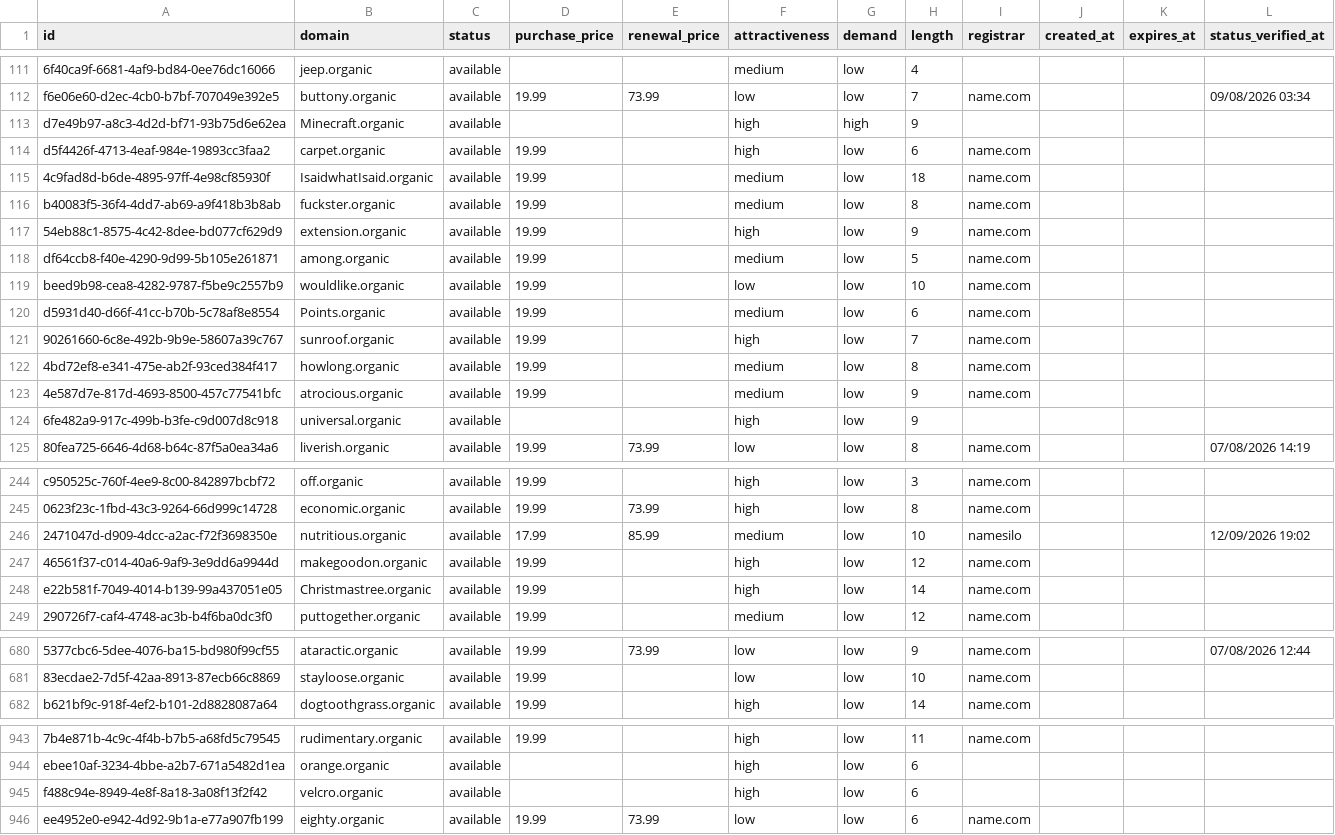
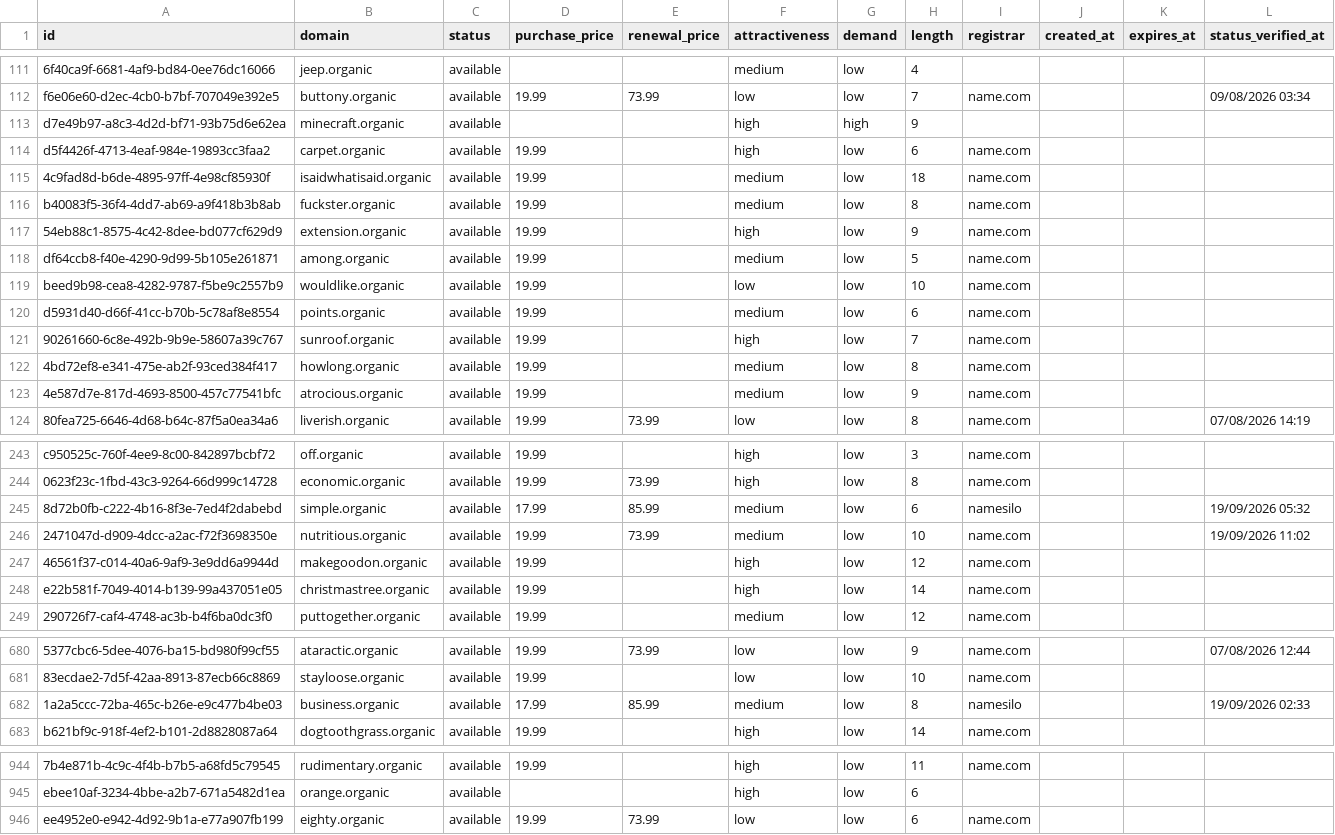
Before and after one commit to UniqueDomains/organic-oneword-domains, a CSV file: organic.csv, drawn as a sheet; only a part is shown, gaps mark what is left out; removed rows and columns are numbered as before the commit, all else as after; the diff covers the shown part only; the diff names each change by its address in the sheet, - before the commit and + after, or states it on an @@ line.

Commit message:
Domains update

```diff
--- a/organic.csv
+++ b/organic.csv
-B113 (domain): Minecraft.organic
+B113 (domain): minecraft.organic
-B115 (domain): IsaidwhatIsaid.organic
+B115 (domain): isaidwhatisaid.organic
-B120 (domain): Points.organic
+B120 (domain): points.organic
-row 124: 6fe482a9-917c-499b-b3fe-c9d007d8c918 | universal.organic | available |  |  | high | low | 9
+row 245: 8d72b0fb-c222-4b16-8f3e-7ed4f2dabebd | simple.organic | available | 17.99 | 85.99 | medium | low | 6 | namesilo |  |  | 19/09/2026 05:32
-D246 (purchase_price): 17.99
+D246 (purchase_price): 19.99
-E246 (renewal_price): 85.99
+E246 (renewal_price): 73.99
-I246 (registrar): namesilo
+I246 (registrar): name.com
-L246 (status_verified_at): 12/09/2026 19:02
+L246 (status_verified_at): 19/09/2026 11:02
-B248 (domain): Christmastree.organic
+B248 (domain): christmastree.organic
+row 682: 1a2a5ccc-72ba-465c-b26e-e9c477b4be03 | business.organic | available | 17.99 | 85.99 | medium | low | 8 | namesilo |  |  | 19/09/2026 02:33
-row 945: f488c94e-8949-4e8f-8a18-3a08f13f2f42 | velcro.organic | available |  |  | high | low | 6
```
Also changed, not shown: 59 edited cells elsewhere in this file, 4 other files.
